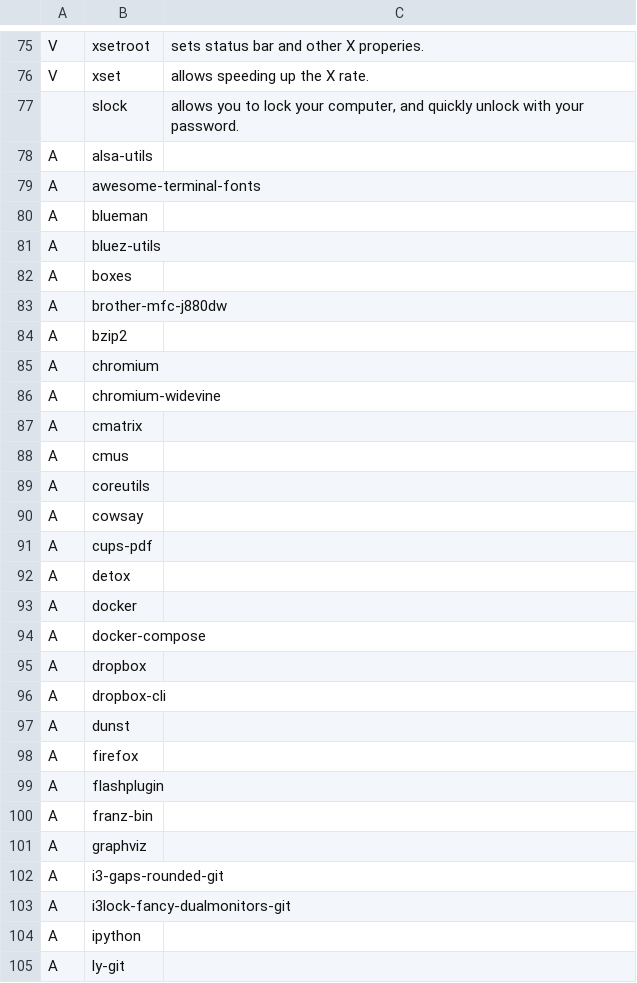
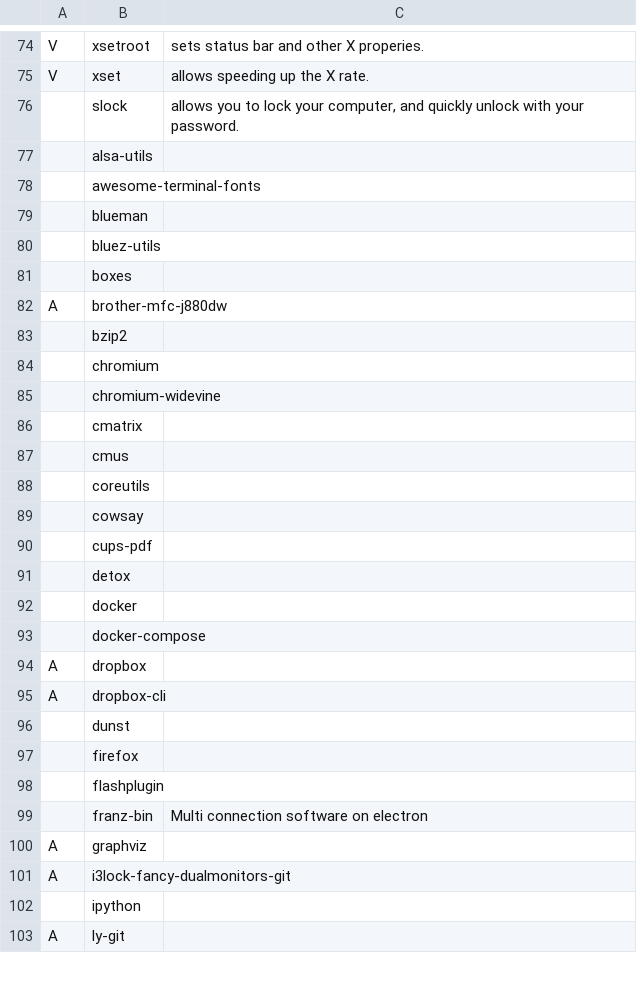
Before and after one commit to karimone/arch-installer-script, a CSV file: progs.csv, drawn as a sheet; only a part is shown, gaps mark what is left out; the diff covers the shown part only.

Commit message:
Update

```diff
--- a/progs.csv
+++ b/progs.csv
@@ -77,29 +76,28 @@ V,xset,"allows speeding up the X rate."
 ,slock,"allows you to lock your computer, and quickly unlock with your password."
-A,alsa-utils,""
-A,awesome-terminal-fonts,""
-A,blueman,""
-A,bluez-utils,""
-A,boxes,""
+,alsa-utils,""
+,awesome-terminal-fonts,""
+,blueman,""
+,bluez-utils,""
+,boxes,""
 A,brother-mfc-j880dw,""
-A,bzip2,""
-A,chromium,""
-A,chromium-widevine,""
-A,cmatrix,""
-A,cmus,""
-A,coreutils,""
-A,cowsay,""
-A,cups-pdf,""
-A,detox,""
-A,docker,""
-A,docker-compose,""
+,bzip2,""
+,chromium,""
+,chromium-widevine,""
+,cmatrix,""
+,cmus,""
+,coreutils,""
+,cowsay,""
+,cups-pdf,""
+,detox,""
+,docker,""
+,docker-compose,""
 A,dropbox,""
 A,dropbox-cli,""
-A,dunst,""
-A,firefox,""
-A,flashplugin,""
-A,franz-bin,""
+,dunst,""
+,firefox,""
+,flashplugin,""
+,franz-bin,"Multi connection software on electron"
 A,graphviz,""
-A,i3-gaps-rounded-git,""
 A,i3lock-fancy-dualmonitors-git,""
-A,ipython,""
+,ipython,""
 A,ly-git,""
```
Also changed, not shown: 1 added row, 5 removed rows and 61 edited cells elsewhere in this file.
